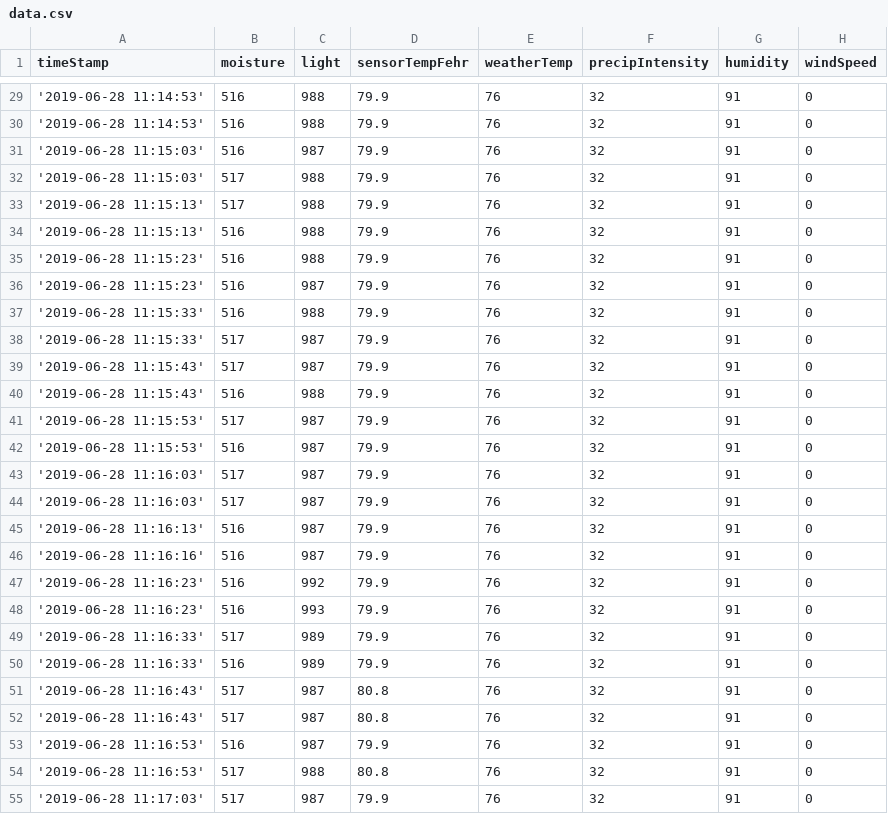
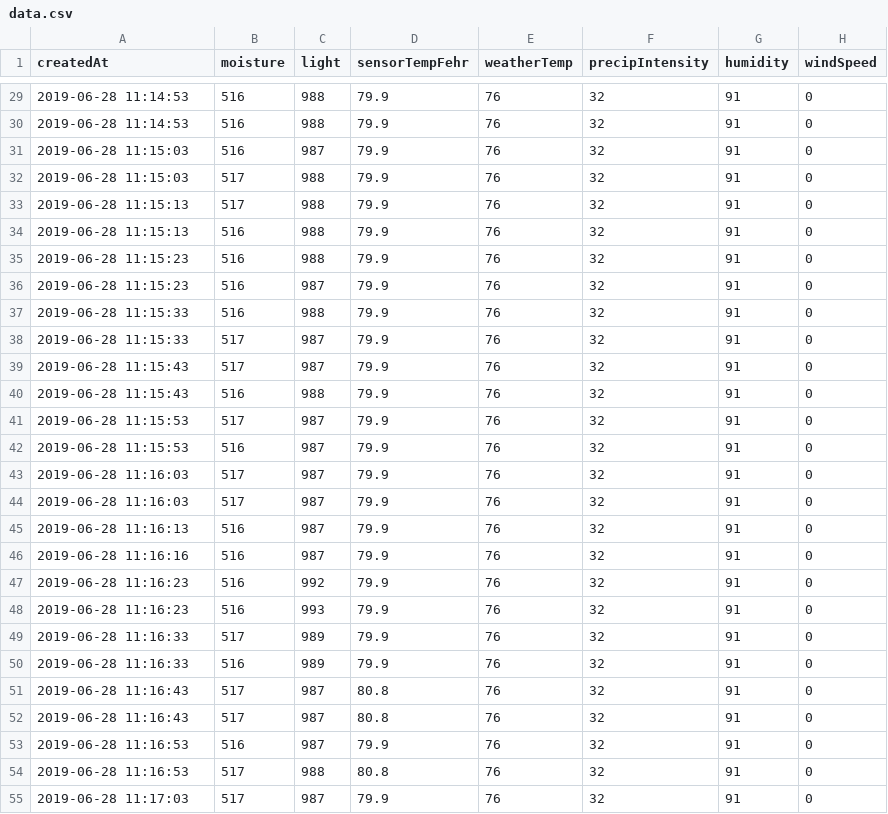
Before and after one commit to ryanccrawford/SmartPlants, a CSV file: scripts/data.csv, drawn as a sheet; only a part is shown, gaps mark what is left out; the diff covers the shown part only.

```diff
--- a/scripts/data.csv
+++ b/scripts/data.csv
@@ -1 +1 @@
-timeStamp,moisture,light,sensorTempFehr,weatherTemp,precipIntensity,humidity,windSpeed
+createdAt,moisture,light,sensorTempFehr,weatherTemp,precipIntensity,humidity,windSpeed
@@ -29,27 +29,27 @@ timeStamp,moisture,light,sensorTempFehr,weatherTemp,precipIntensity,humidity,win
-'2019-06-28 11:14:53',516,988,79.9,76,32,91,0
-'2019-06-28 11:14:53',516,988,79.9,76,32,91,0
-'2019-06-28 11:15:03',516,987,79.9,76,32,91,0
-'2019-06-28 11:15:03',517,988,79.9,76,32,91,0
-'2019-06-28 11:15:13',517,988,79.9,76,32,91,0
-'2019-06-28 11:15:13',516,988,79.9,76,32,91,0
-'2019-06-28 11:15:23',516,988,79.9,76,32,91,0
-'2019-06-28 11:15:23',516,987,79.9,76,32,91,0
-'2019-06-28 11:15:33',516,988,79.9,76,32,91,0
-'2019-06-28 11:15:33',517,987,79.9,76,32,91,0
-'2019-06-28 11:15:43',517,987,79.9,76,32,91,0
-'2019-06-28 11:15:43',516,988,79.9,76,32,91,0
-'2019-06-28 11:15:53',517,987,79.9,76,32,91,0
-'2019-06-28 11:15:53',516,987,79.9,76,32,91,0
-'2019-06-28 11:16:03',517,987,79.9,76,32,91,0
-'2019-06-28 11:16:03',517,987,79.9,76,32,91,0
-'2019-06-28 11:16:13',516,987,79.9,76,32,91,0
-'2019-06-28 11:16:16',516,987,79.9,76,32,91,0
-'2019-06-28 11:16:23',516,992,79.9,76,32,91,0
-'2019-06-28 11:16:23',516,993,79.9,76,32,91,0
-'2019-06-28 11:16:33',517,989,79.9,76,32,91,0
-'2019-06-28 11:16:33',516,989,79.9,76,32,91,0
-'2019-06-28 11:16:43',517,987,80.8,76,32,91,0
-'2019-06-28 11:16:43',517,987,80.8,76,32,91,0
-'2019-06-28 11:16:53',516,987,79.9,76,32,91,0
-'2019-06-28 11:16:53',517,988,80.8,76,32,91,0
-'2019-06-28 11:17:03',517,987,79.9,76,32,91,0
+2019-06-28 11:14:53,516,988,79.9,76,32,91,0
+2019-06-28 11:14:53,516,988,79.9,76,32,91,0
+2019-06-28 11:15:03,516,987,79.9,76,32,91,0
+2019-06-28 11:15:03,517,988,79.9,76,32,91,0
+2019-06-28 11:15:13,517,988,79.9,76,32,91,0
+2019-06-28 11:15:13,516,988,79.9,76,32,91,0
+2019-06-28 11:15:23,516,988,79.9,76,32,91,0
+2019-06-28 11:15:23,516,987,79.9,76,32,91,0
+2019-06-28 11:15:33,516,988,79.9,76,32,91,0
+2019-06-28 11:15:33,517,987,79.9,76,32,91,0
+2019-06-28 11:15:43,517,987,79.9,76,32,91,0
+2019-06-28 11:15:43,516,988,79.9,76,32,91,0
+2019-06-28 11:15:53,517,987,79.9,76,32,91,0
+2019-06-28 11:15:53,516,987,79.9,76,32,91,0
+2019-06-28 11:16:03,517,987,79.9,76,32,91,0
+2019-06-28 11:16:03,517,987,79.9,76,32,91,0
+2019-06-28 11:16:13,516,987,79.9,76,32,91,0
+2019-06-28 11:16:16,516,987,79.9,76,32,91,0
+2019-06-28 11:16:23,516,992,79.9,76,32,91,0
+2019-06-28 11:16:23,516,993,79.9,76,32,91,0
+2019-06-28 11:16:33,517,989,79.9,76,32,91,0
+2019-06-28 11:16:33,516,989,79.9,76,32,91,0
+2019-06-28 11:16:43,517,987,80.8,76,32,91,0
+2019-06-28 11:16:43,517,987,80.8,76,32,91,0
+2019-06-28 11:16:53,516,987,79.9,76,32,91,0
+2019-06-28 11:16:53,517,988,80.8,76,32,91,0
+2019-06-28 11:17:03,517,987,79.9,76,32,91,0
```
Also changed, not shown: 42 edited cells elsewhere in this file, 8 other files.
